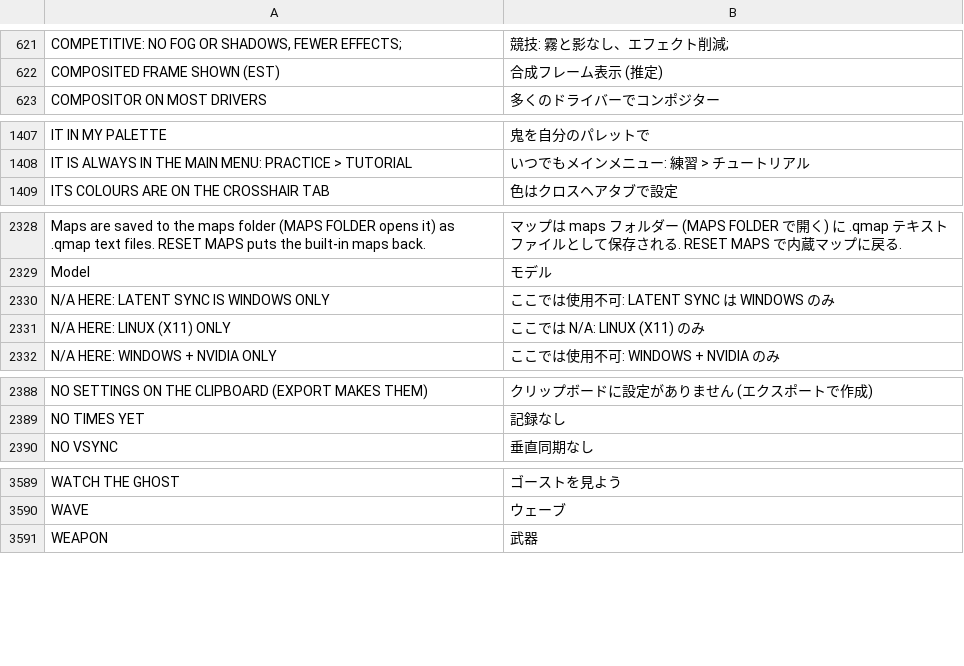
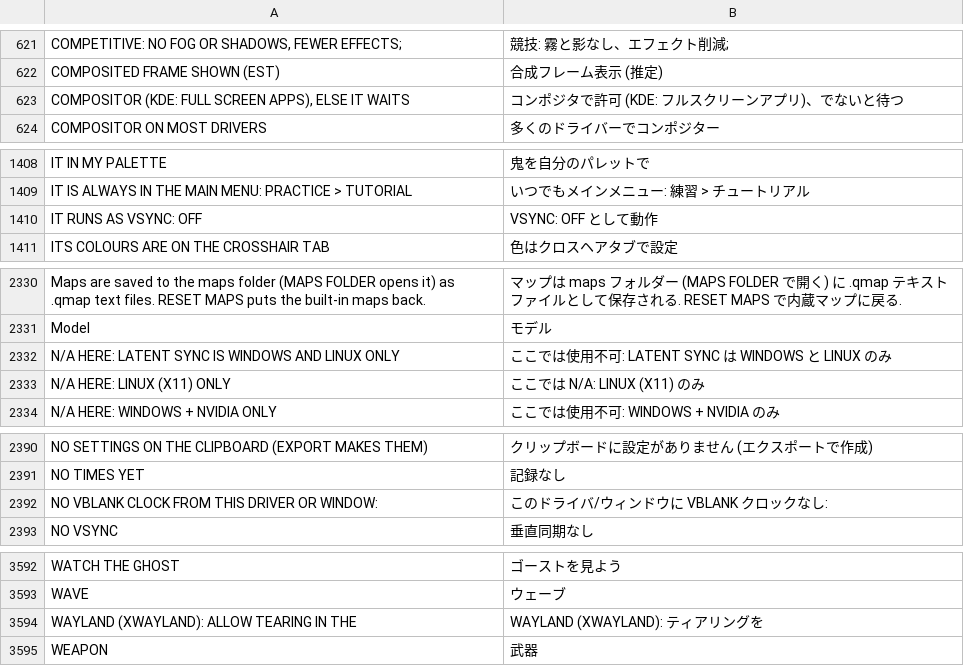
Before and after one commit to floration/quark, a TSV file: assets/lang/ja.tsv, drawn as a sheet; only a part is shown, gaps mark what is left out.

```diff
--- a/assets/lang/ja.tsv
+++ b/assets/lang/ja.tsv
@@ -622,2 +622,3 @@ COMPETITIVE: NO FOG OR SHADOWS, FEWER EFFECTS;	競技: 霧と影なし、エフ
 COMPOSITED FRAME SHOWN (EST)	合成フレーム表示 (推定)
+COMPOSITOR (KDE: FULL SCREEN APPS), ELSE IT WAITS	コンポジタで許可 (KDE: フルスクリーンアプリ)、でないと待つ
 COMPOSITOR ON MOST DRIVERS	多くのドライバーでコンポジター
@@ -1408,2 +1409,3 @@ IT IN MY PALETTE	鬼を自分のパレットで
 IT IS ALWAYS IN THE MAIN MENU: PRACTICE > TUTORIAL	いつでもメインメニュー: 練習 > チュートリアル
+IT RUNS AS VSYNC: OFF	VSYNC: OFF として動作
 ITS COLOURS ARE ON THE CROSSHAIR TAB	色はクロスヘアタブで設定
@@ -2329,3 +2331,3 @@ Maps are saved to the maps folder (MAPS FOLDER opens it) as .qmap text files. RE
 Model	モデル
-N/A HERE: LATENT SYNC IS WINDOWS ONLY	ここでは使用不可: LATENT SYNC は WINDOWS のみ
+N/A HERE: LATENT SYNC IS WINDOWS AND LINUX ONLY	ここでは使用不可: LATENT SYNC は WINDOWS と LINUX のみ
 N/A HERE: LINUX (X11) ONLY	ここでは N/A: LINUX (X11) のみ
@@ -2389,2 +2391,3 @@ NO SETTINGS ON THE CLIPBOARD (EXPORT MAKES THEM)	クリップボードに設定
 NO TIMES YET	記録なし
+NO VBLANK CLOCK FROM THIS DRIVER OR WINDOW:	このドライバ/ウィンドウに VBLANK クロックなし:
 NO VSYNC	垂直同期なし
@@ -3590,2 +3593,3 @@ WATCH THE GHOST	ゴーストを見よう
 WAVE	ウェーブ
+WAYLAND (XWAYLAND): ALLOW TEARING IN THE	WAYLAND (XWAYLAND): ティアリングを
 WEAPON	武器
```
Also changed, not shown: assets/lang/es.tsv, assets/lang/fr.tsv, 14 other files.
